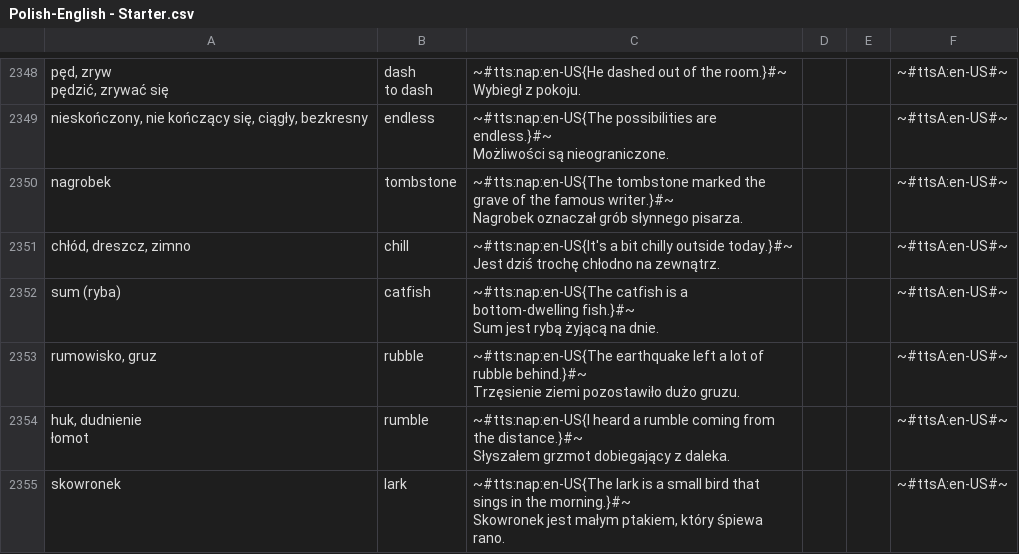
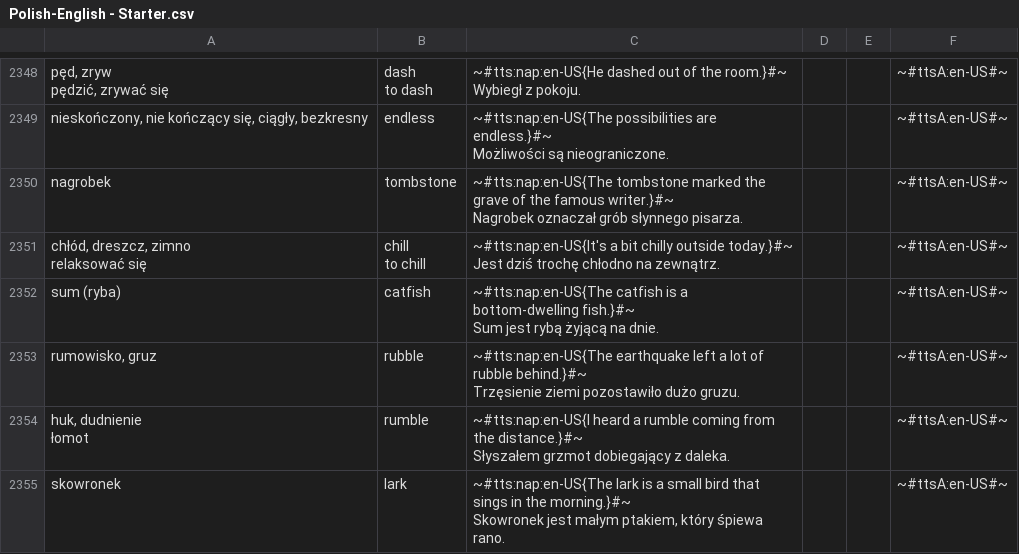
Before and after one commit to AntLightCode/spreadsheetmemo-library, a CSV file: Vocabulary & Language Practice/Polish-English - Starter.csv, drawn as a sheet; only a part is shown, gaps mark what is left out.

Commit message:
C: chill

```diff
--- a/Vocabulary & Language Practice/Polish-English - Starter.csv
+++ b/Vocabulary & Language Practice/Polish-English - Starter.csv
@@ -6377,4 +6377,8 @@ nagrobek,tombstone,"~#tts:nap:en-US{The tombstone marked the grave of the famous
 Nagrobek oznaczał grób słynnego pisarza.",,,~#ttsA:en-US#~
-"chłód, dreszcz, zimno",chill,"~#tts:nap:en-US{It's a bit chilly outside today.}#~
-Jest dziś trochę chłodno na zewnątrz.",,,~#ttsA:en-US#~
+"chłód, dreszcz, zimno
+
+relaksować się","chill
+
+to chill","~#tts:nap:en-US{It's a bit chilly outside today.}#~
+Jest dziś trochę chłodno na zewnątrz.",,,~#ttsA:en-US#~
 sum (ryba),catfish,"~#tts:nap:en-US{The catfish is a bottom-dwelling fish.}#~
```
